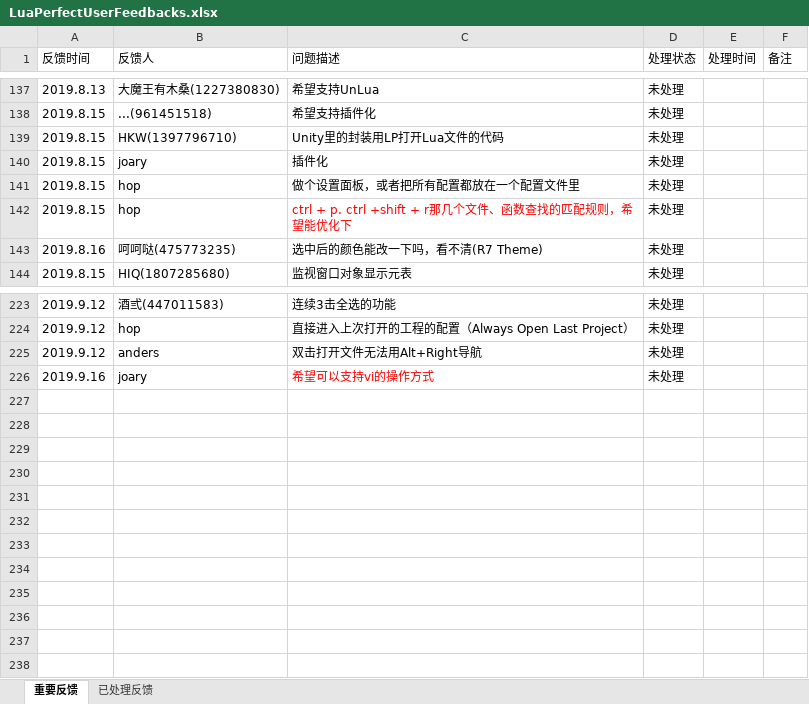
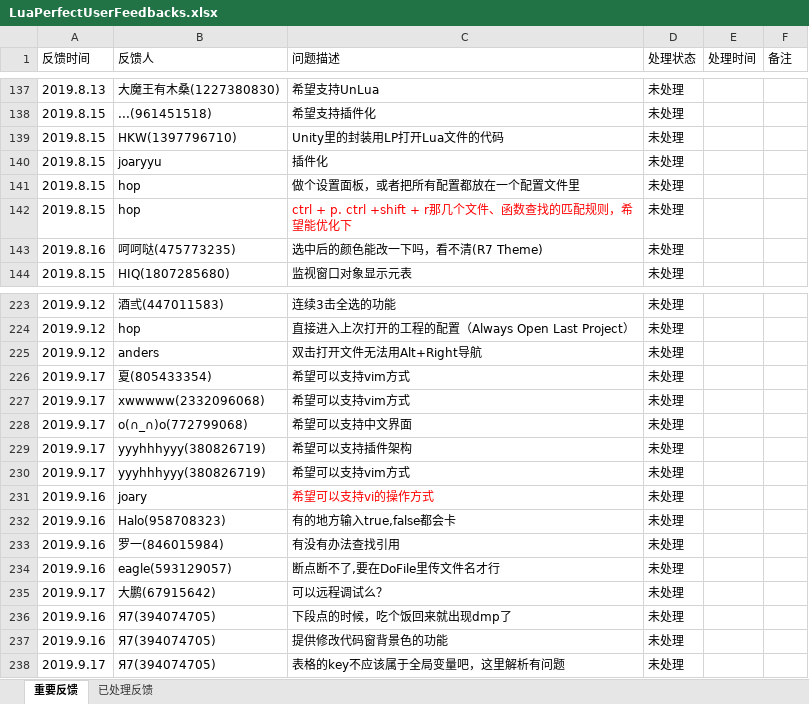
Before and after one commit to jiangzheng1986/LuaPerfect, an Excel workbook: Docs/LuaPerfectUserFeedbacks.xlsx, sheet 重要反馈, drawn as a sheet; only a part is shown, gaps mark what is left out; values as stored, in another font and other column widths than the file's, no borders; the diff names each change by its address in the sheet, - before the commit and + after, or states it on an @@ line.

Commit message:
update user feedback

```diff
--- a/Docs/LuaPerfectUserFeedbacks.xlsx (sheet 重要反馈)
+++ b/Docs/LuaPerfectUserFeedbacks.xlsx (sheet 重要反馈)
-B140 (反馈人): joary
+B140 (反馈人): joaryyu
+row 226: 2019.9.17 | 夏(805433354) | 希望可以支持vim方式 | 未处理
+row 227: 2019.9.17 | xwwwww(2332096068) | 希望可以支持vim方式 | 未处理
+row 228: 2019.9.17 | o(∩_∩)o(772799068) | 希望可以支持中文界面 | 未处理
+row 229: 2019.9.17 | yyyhhhyyy(380826719) | 希望可以支持插件架构 | 未处理
+row 230: 2019.9.17 | yyyhhhyyy(380826719) | 希望可以支持vim方式 | 未处理
+row 232: 2019.9.16 | Halo(958708323) | 有的地方输入true,false都会卡 | 未处理
+row 233: 2019.9.16 | 罗一(846015984) | 有没有办法查找引用 | 未处理
+row 234: 2019.9.16 | eagle(593129057) | 断点断不了,要在DoFile里传文件名才行 | 未处理
+row 235: 2019.9.17 | 大鹏(67915642) | 可以远程调试么？ | 未处理
+row 236: 2019.9.16 | Я7(394074705) | 下段点的时候，吃个饭回来就出现dmp了 | 未处理
+row 237: 2019.9.16 | Я7(394074705) | 提供修改代码窗背景色的功能 | 未处理
+row 238: 2019.9.17 | Я7(394074705) | 表格的key不应该属于全局变量吧，这里解析有问题 | 未处理
```
